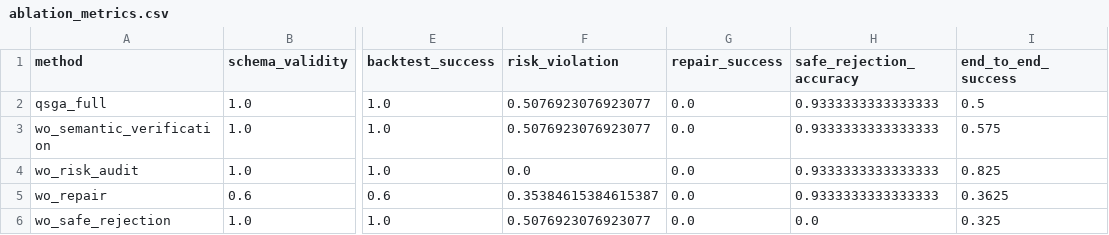
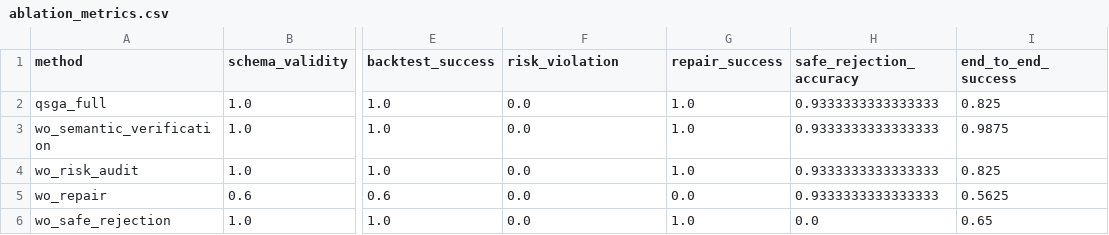
Before and after one commit to MapleQiAN/QSGA, a CSV file: experiments/results/ablation_metrics.csv, drawn as a sheet; only a part is shown, gaps mark what is left out; the diff names each change by its address in the sheet, - before the commit and + after, or states it on an @@ line.

```diff
--- a/experiments/results/ablation_metrics.csv
+++ b/experiments/results/ablation_metrics.csv
-F2:F3 (risk_violation): 0.5076923076923077
+F2:F3 (risk_violation): 0.0
-G2:G4 (repair_success): 0.0
+G2:G4 (repair_success): 1.0
-I2 (end_to_end_success): 0.5
+I2 (end_to_end_success): 0.825
-I3 (end_to_end_success): 0.575
+I3 (end_to_end_success): 0.9875
-F5 (risk_violation): 0.35384615384615387
+F5 (risk_violation): 0.0
-I5 (end_to_end_success): 0.3625
+I5 (end_to_end_success): 0.5625
-F6 (risk_violation): 0.5076923076923077
+F6 (risk_violation): 0.0
-G6 (repair_success): 0.0
+G6 (repair_success): 1.0
-I6 (end_to_end_success): 0.325
+I6 (end_to_end_success): 0.65
```
Also changed, not shown: experiments/results/ablation_results.csv, experiments/results/baseline_metrics.csv, 4 other files.
